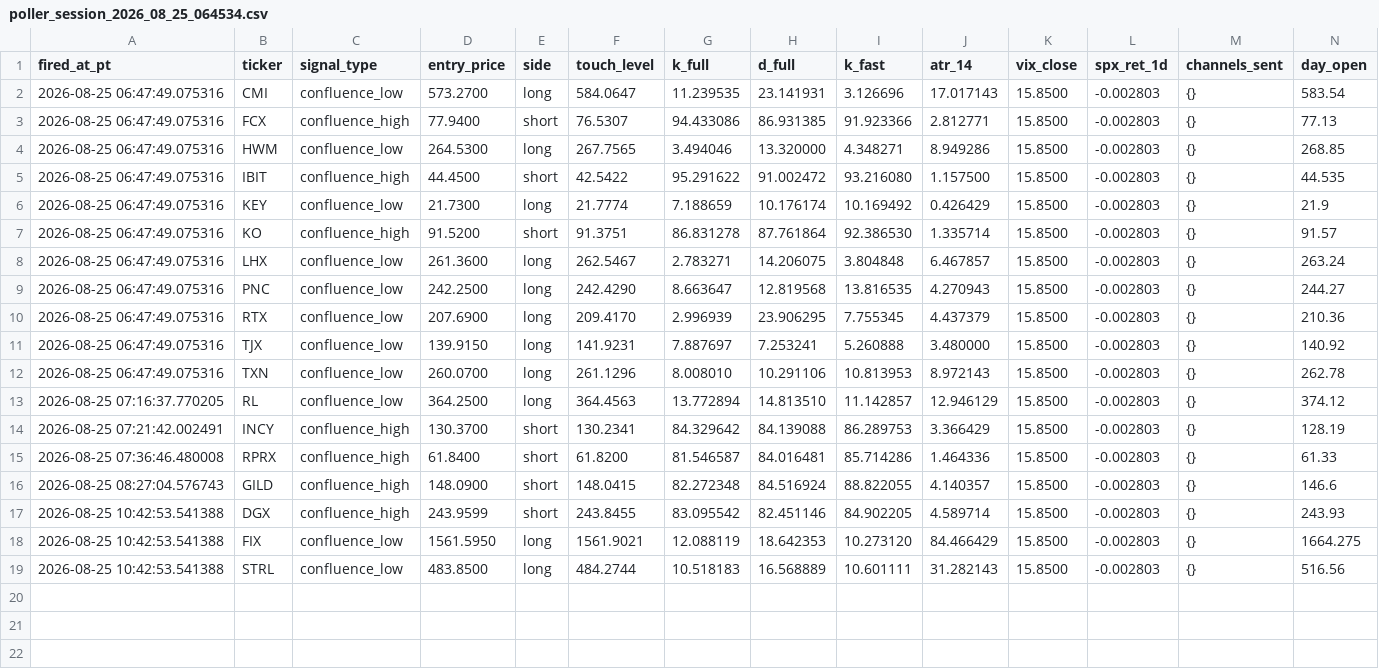
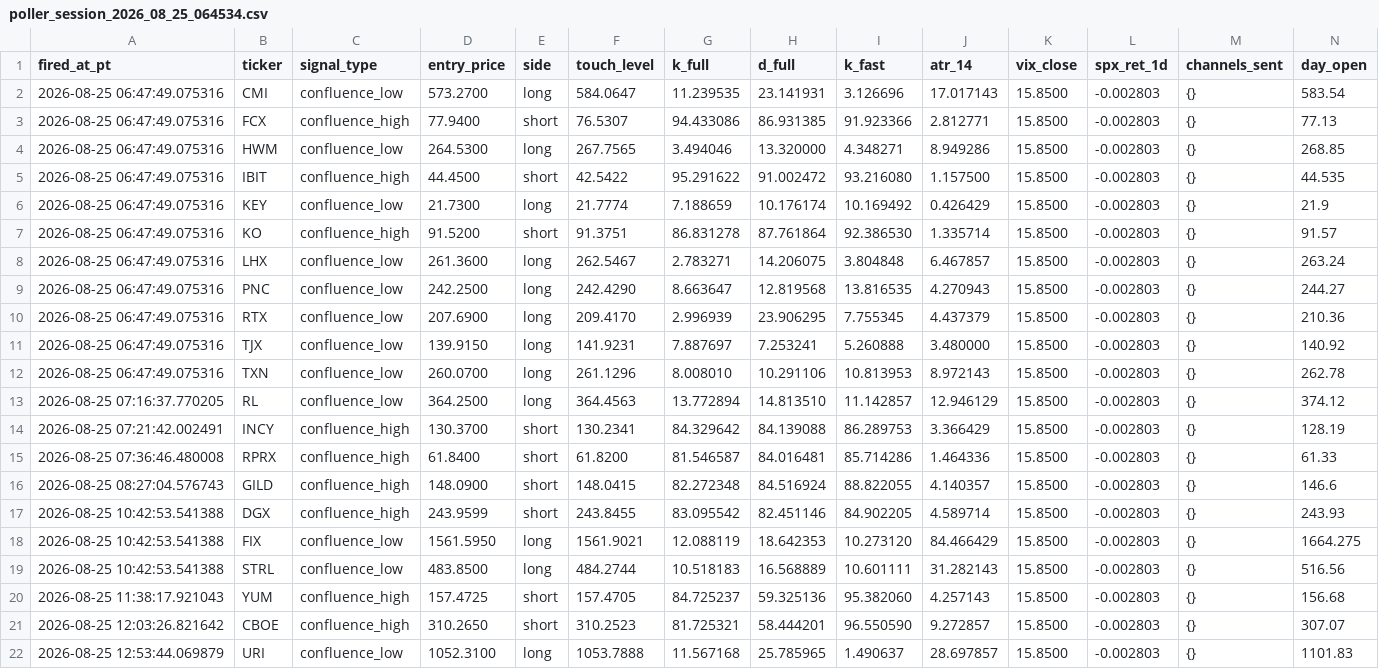
Before and after one commit to darischen/CapitalScan, a CSV file: reports/poller/poller_session_2026_08_25_064534.csv, drawn as a sheet; only a part is shown; rows hold the shown columns only; the diff names each change by its address in the sheet, - before the commit and + after, or states it on an @@ line.

```diff
--- a/reports/poller/poller_session_2026_08_25_064534.csv
+++ b/reports/poller/poller_session_2026_08_25_064534.csv
+row 20: 2026-08-25 11:38:17.921043 | YUM | confluence_high | 157.4725 | short | 157.4705 | 84.725237 | 59.325136 | 95.382060 | 4.257143 | 15.8500 | -0.002803 | {} | 156.68
+row 21: 2026-08-25 12:03:26.821642 | CBOE | confluence_high | 310.2650 | short | 310.2523 | 81.725321 | 58.444201 | 96.550590 | 9.272857 | 15.8500 | -0.002803 | {} | 307.07
+row 22: 2026-08-25 12:53:44.069879 | URI | confluence_low | 1052.3100 | long | 1053.7888 | 11.567168 | 25.785965 | 1.490637 | 28.697857 | 15.8500 | -0.002803 | {} | 1101.83
```
Also changed, not shown: 2 other files.
